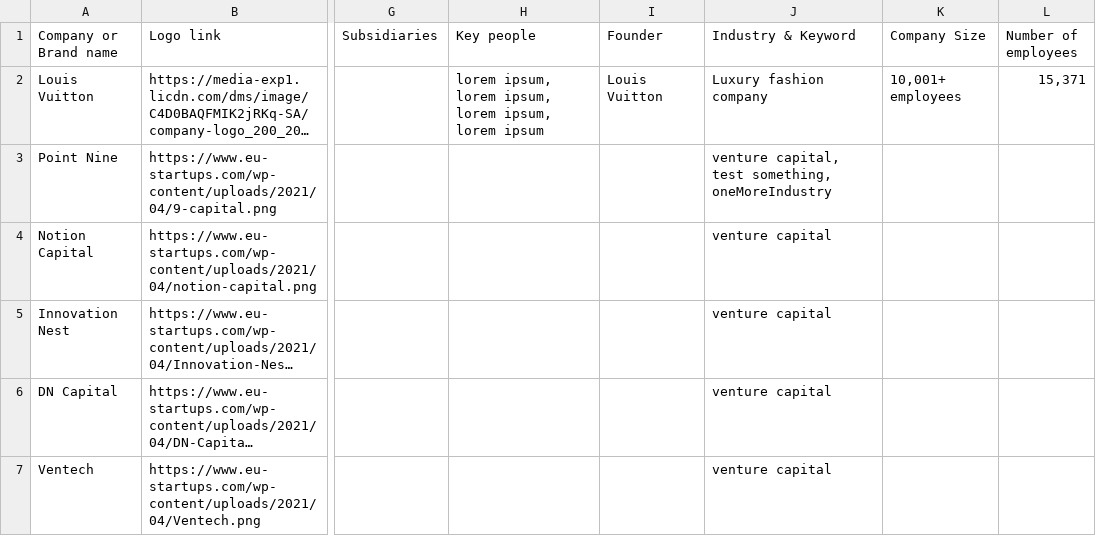
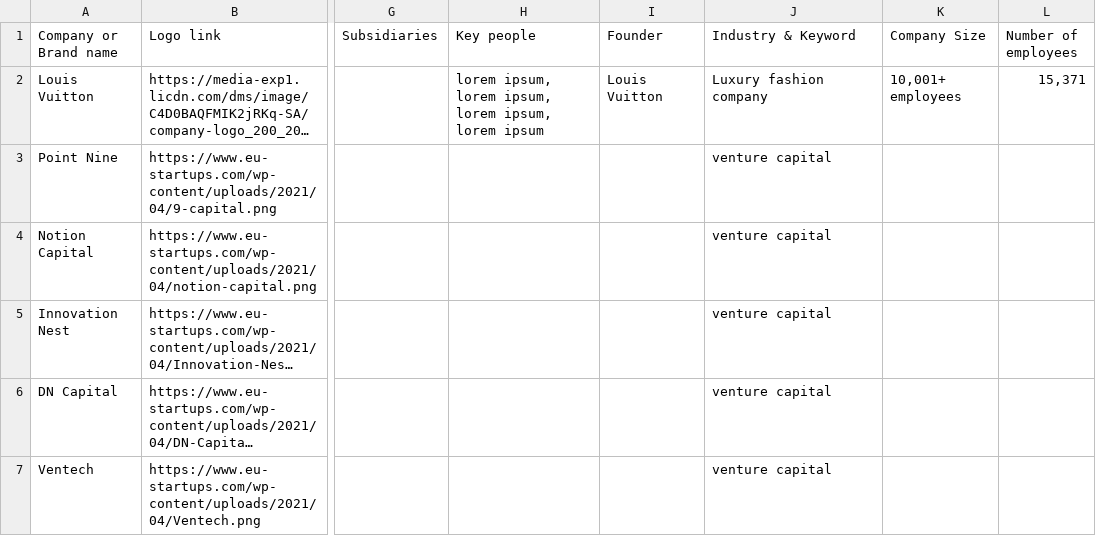
Before and after one commit to thejijoju/similo, a CSV file: pages/api/admin/companies/import/companies.csv, drawn as a sheet; only a part is shown, gaps mark what is left out; long unchanged cells end in …; the diff names each change by its address in the sheet, - before the commit and + after, or states it on an @@ line.

```diff
--- a/pages/api/admin/companies/import/companies.csv
+++ b/pages/api/admin/companies/import/companies.csv
-J3 (Industry & Keyword): venture capital, test something, oneMoreIndustry
+J3 (Industry & Keyword): venture capital
```
Also changed, not shown: 8 other files.
